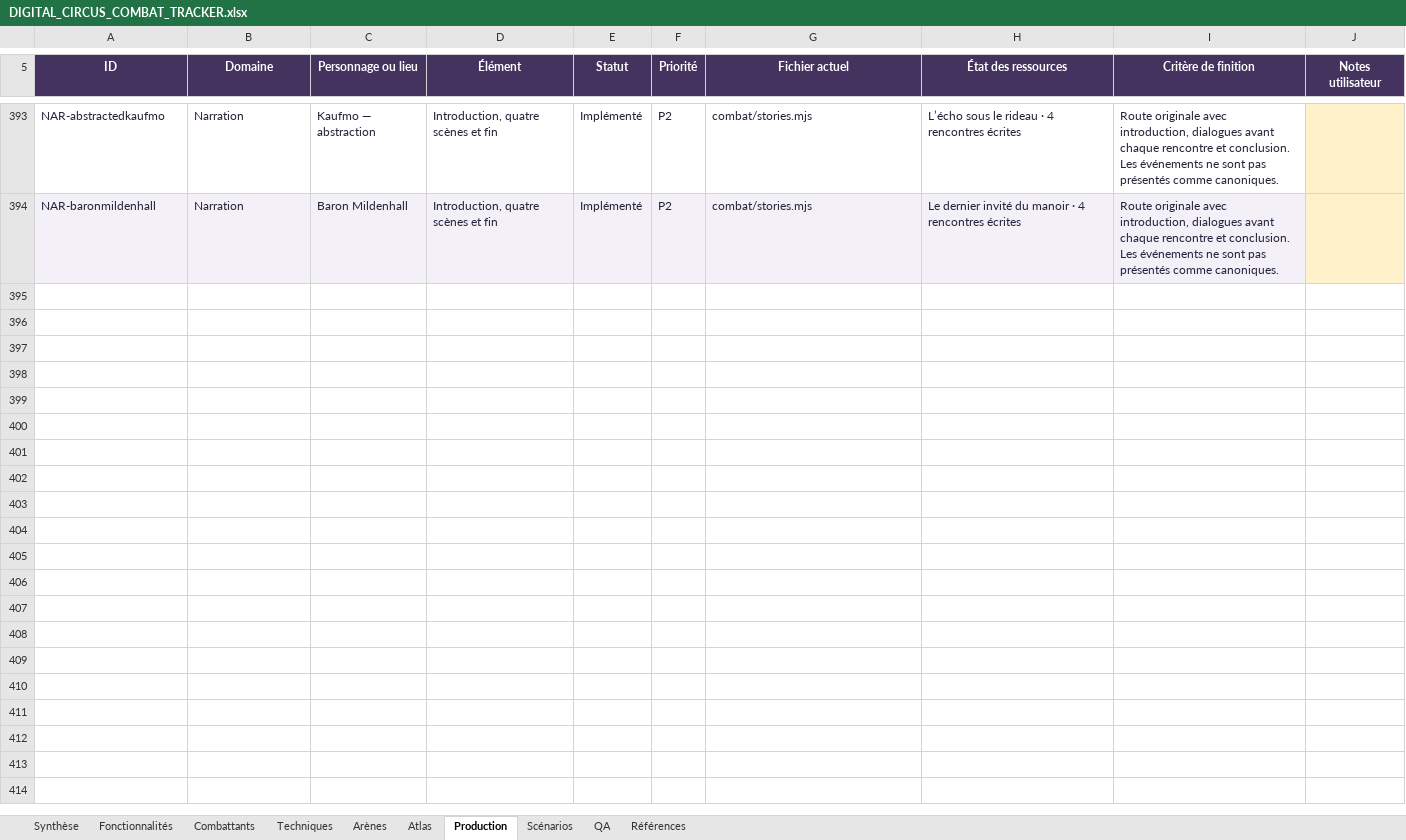
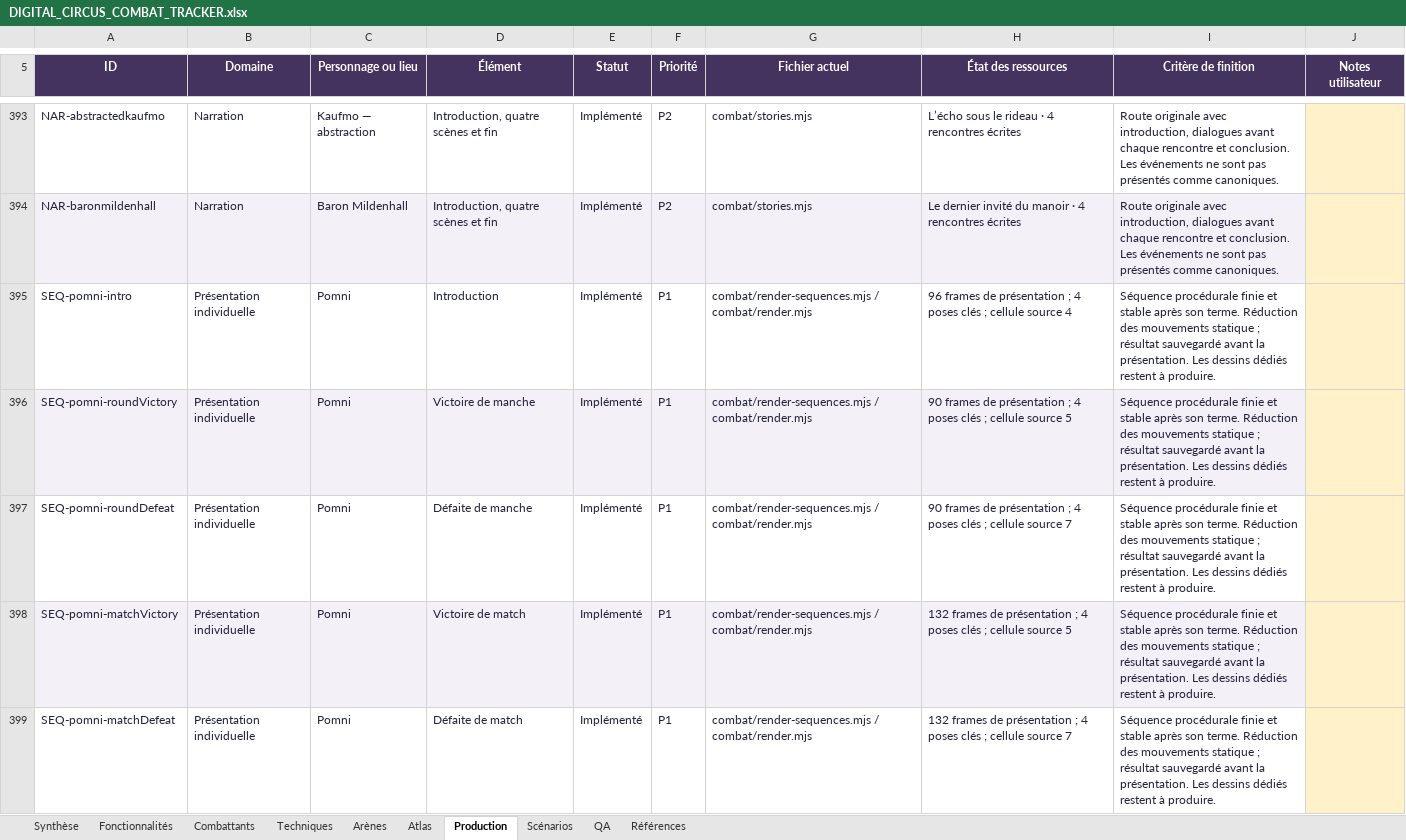
Before and after one commit to darknigthmare/CainOS, an Excel workbook: docs/DIGITAL_CIRCUS_COMBAT_TRACKER.xlsx, sheet Production, drawn as a sheet; only a part is shown, gaps mark what is left out; values as stored, in another font and other column widths than the file's, no borders; conditional formats and table styles not drawn; the diff covers the shown part only; the diff names each change by its address in the sheet, - before the commit and + after, or states it on an @@ line.

Commit message:
docs(encore): deliver verified 0.5.0 workbook and QA evidence
10 sheets, 9 native tables, 98 features, 472 production tasks, 85 scenarios and 387 QA rows. The workbook has 36 formulas with no error; source hashes, note preservation, rejection cases and visual review are recorded alongside fresh 235 Node / 114 browser results.

```diff
--- a/docs/DIGITAL_CIRCUS_COMBAT_TRACKER.xlsx (sheet Production)
+++ b/docs/DIGITAL_CIRCUS_COMBAT_TRACKER.xlsx (sheet Production)
+row 395: SEQ-pomni-intro | Présentation individuelle | Pomni | Introduction | Implémenté | P1 | combat/render-sequences.mjs / combat/render.mjs | 96 frames de présentation ; 4 poses clés ; cellule source 4 | Séquence procédurale finie et stable après son terme. Réduction des mouvements statique ; résultat sauvegardé avant la présentation. Les dessins dédiés restent à produire.
+row 396: SEQ-pomni-roundVictory | Présentation individuelle | Pomni | Victoire de manche | Implémenté | P1 | combat/render-sequences.mjs / combat/render.mjs | 90 frames de présentation ; 4 poses clés ; cellule source 5 | Séquence procédurale finie et stable après son terme. Réduction des mouvements statique ; résultat sauvegardé avant la présentation. Les dessins dédiés restent à produire.
+row 397: SEQ-pomni-roundDefeat | Présentation individuelle | Pomni | Défaite de manche | Implémenté | P1 | combat/render-sequences.mjs / combat/render.mjs | 90 frames de présentation ; 4 poses clés ; cellule source 7 | Séquence procédurale finie et stable après son terme. Réduction des mouvements statique ; résultat sauvegardé avant la présentation. Les dessins dédiés restent à produire.
+row 398: SEQ-pomni-matchVictory | Présentation individuelle | Pomni | Victoire de match | Implémenté | P1 | combat/render-sequences.mjs / combat/render.mjs | 132 frames de présentation ; 4 poses clés ; cellule source 5 | Séquence procédurale finie et stable après son terme. Réduction des mouvements statique ; résultat sauvegardé avant la présentation. Les dessins dédiés restent à produire.
+row 399: SEQ-pomni-matchDefeat | Présentation individuelle | Pomni | Défaite de match | Implémenté | P1 | combat/render-sequences.mjs / combat/render.mjs | 132 frames de présentation ; 4 poses clés ; cellule source 7 | Séquence procédurale finie et stable après son terme. Réduction des mouvements statique ; résultat sauvegardé avant la présentation. Les dessins dédiés restent à produire.
```
Also changed, not shown: 78 added rows and 4 edited cells elsewhere in this sheet, sheet QA, sheet Fonctionnalités, sheet Références, sheet Synthèse, sheet Combattants, formulas that keep their value, 5 other files.
